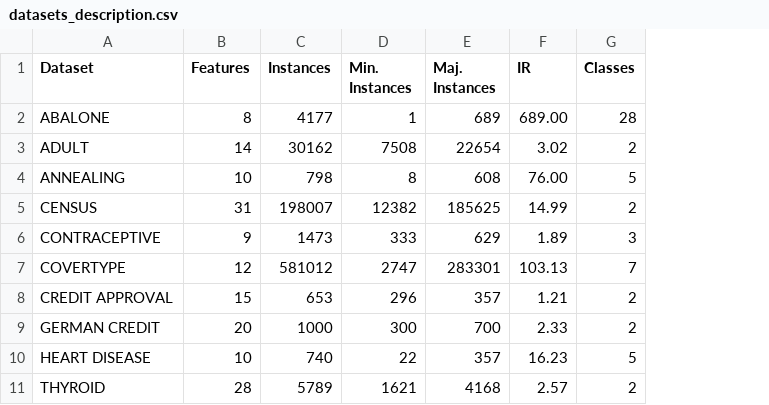
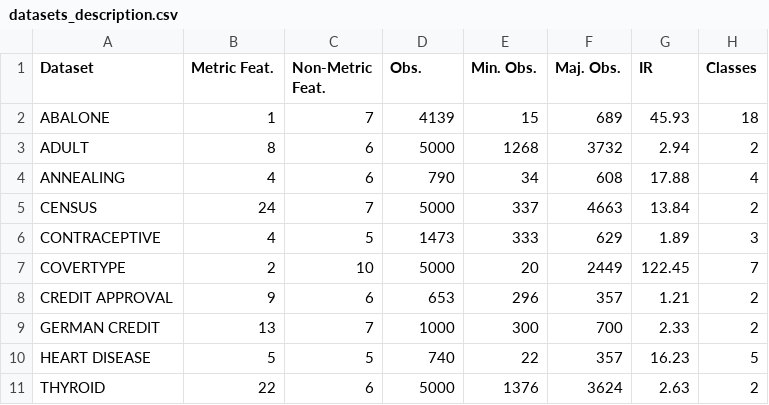
Before and after one commit to joaopfonseca/publications, a CSV file: geometric-smote-categorical/analysis/datasets_description.csv, drawn as a sheet; removed rows and columns are numbered as before the commit, all else as after; the diff names each change by its address in the sheet, - before the commit and + after, or states it on an @@ line.

Commit message:
ENH data preprocessing

```diff
--- a/geometric-smote-categorical/analysis/datasets_description.csv
+++ b/geometric-smote-categorical/analysis/datasets_description.csv
-column B (Features), rows 2-11: 8 | 14 | 10 | 31 | 9 | 12 | 15 | 20 | 10 | 28
+column B (Metric Feat.), rows 2-11: 1 | 8 | 4 | 24 | 4 | 2 | 9 | 13 | 5 | 22
+column C (Non-Metric Feat.), rows 2-11: 7 | 6 | 6 | 7 | 5 | 10 | 6 | 7 | 5 | 6
-D1: Instances
+D1: Obs.
-E1: Min. Instances
+E1: Min. Obs.
-F1: Maj. Instances
+F1: Maj. Obs.
-D2 (Obs.): 4177
+D2 (Obs.): 4139
-E2 (Min. Obs.): 1
+E2 (Min. Obs.): 15
-G2 (IR): 689.00
+G2 (IR): 45.93
-H2 (Classes): 28
+H2 (Classes): 18
-D3 (Obs.): 30162
+D3 (Obs.): 5000
-E3 (Min. Obs.): 7508
+E3 (Min. Obs.): 1268
-F3 (Maj. Obs.): 22654
+F3 (Maj. Obs.): 3732
-G3 (IR): 3.02
+G3 (IR): 2.94
-D4 (Obs.): 798
+D4 (Obs.): 790
-E4 (Min. Obs.): 8
+E4 (Min. Obs.): 34
-G4 (IR): 76.00
+G4 (IR): 17.88
-H4 (Classes): 5
+H4 (Classes): 4
-D5 (Obs.): 198007
+D5 (Obs.): 5000
-E5 (Min. Obs.): 12382
+E5 (Min. Obs.): 337
-F5 (Maj. Obs.): 185625
+F5 (Maj. Obs.): 4663
-G5 (IR): 14.99
+G5 (IR): 13.84
-D7 (Obs.): 581012
+D7 (Obs.): 5000
-E7 (Min. Obs.): 2747
+E7 (Min. Obs.): 20
-F7 (Maj. Obs.): 283301
+F7 (Maj. Obs.): 2449
-G7 (IR): 103.13
+G7 (IR): 122.45
-D11 (Obs.): 5789
+D11 (Obs.): 5000
-E11 (Min. Obs.): 1621
+E11 (Min. Obs.): 1376
-F11 (Maj. Obs.): 4168
+F11 (Maj. Obs.): 3624
-G11 (IR): 2.57
+G11 (IR): 2.63
```
Also changed, not shown: 2 other files.
